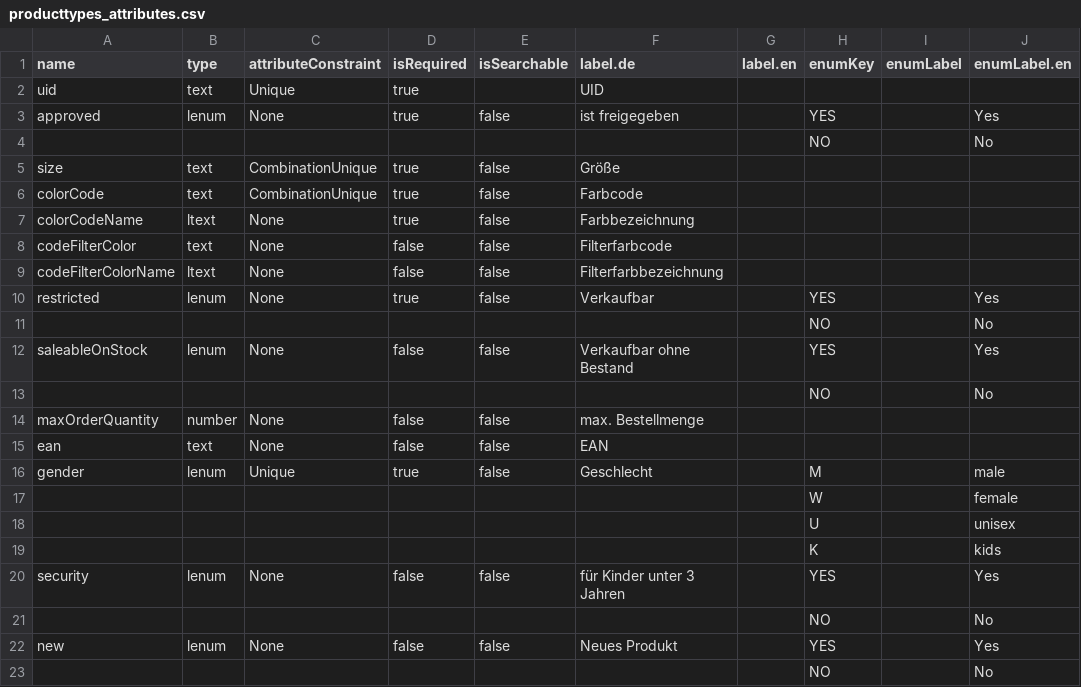
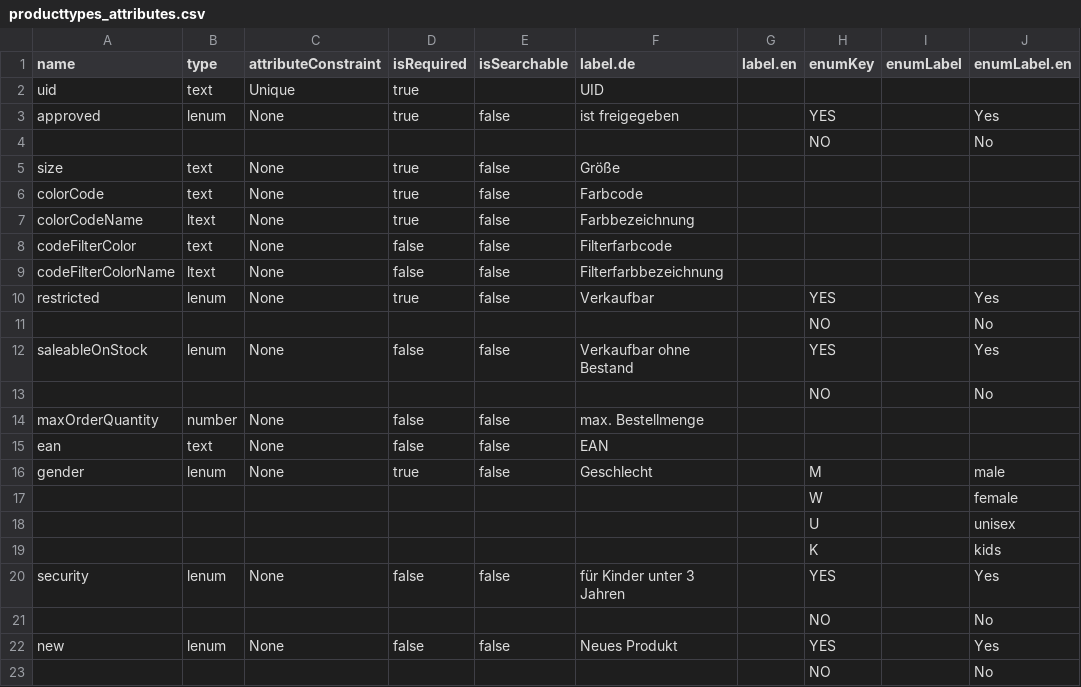
Before and after one commit to ckliesch/redbull, a CSV file: producttypes_attributes.csv, drawn as a sheet; only a part is shown; the diff names each change by its address in the sheet, - before the commit and + after, or states it on an @@ line.

Commit message:
adjust data.

```diff
--- a/producttypes_attributes.csv
+++ b/producttypes_attributes.csv
-C5:C6 (attributeConstraint): CombinationUnique
+C5:C6 (attributeConstraint): None
-C16 (attributeConstraint): Unique
+C16 (attributeConstraint): None
```
Also changed, not shown: products.csv, 1 other file.
